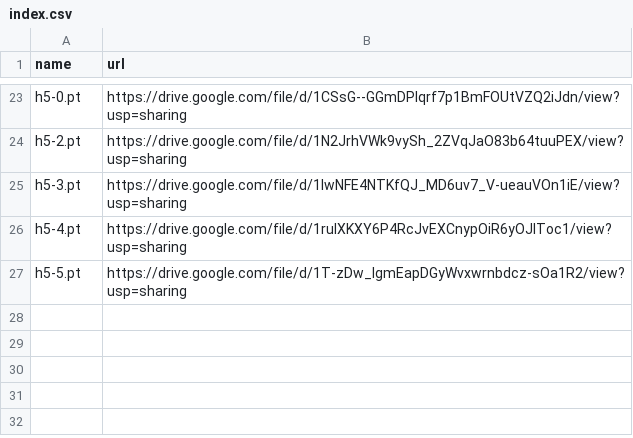
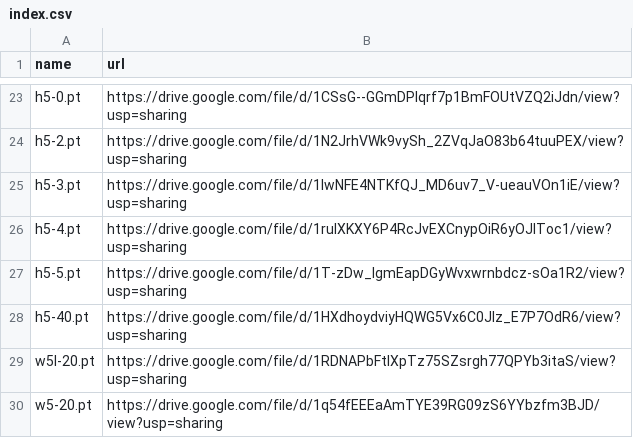
Before and after one commit to zhangruihan1/index, a CSV file: index.csv, drawn as a sheet; only a part is shown, gaps mark what is left out.

Commit message:
Update index.csv

```diff
--- a/index.csv
+++ b/index.csv
@@ -27 +27,4 @@ h5-4.pt, https://drive.google.com/file/d/1ruIXKXY6P4RcJvEXCnypOiR6yOJlToc1/view?
 h5-5.pt, https://drive.google.com/file/d/1T-zDw_IgmEapDGyWvxwrnbdcz-sOa1R2/view?usp=sharing
+h5-40.pt, https://drive.google.com/file/d/1HXdhoydviyHQWG5Vx6C0Jlz_E7P7OdR6/view?usp=sharing
+w5l-20.pt, https://drive.google.com/file/d/1RDNAPbFtlXpTz75SZsrgh77QPYb3itaS/view?usp=sharing
+w5-20.pt, https://drive.google.com/file/d/1q54fEEEaAmTYE39RG09zS6YYbzfm3BJD/view?usp=sharing
```
